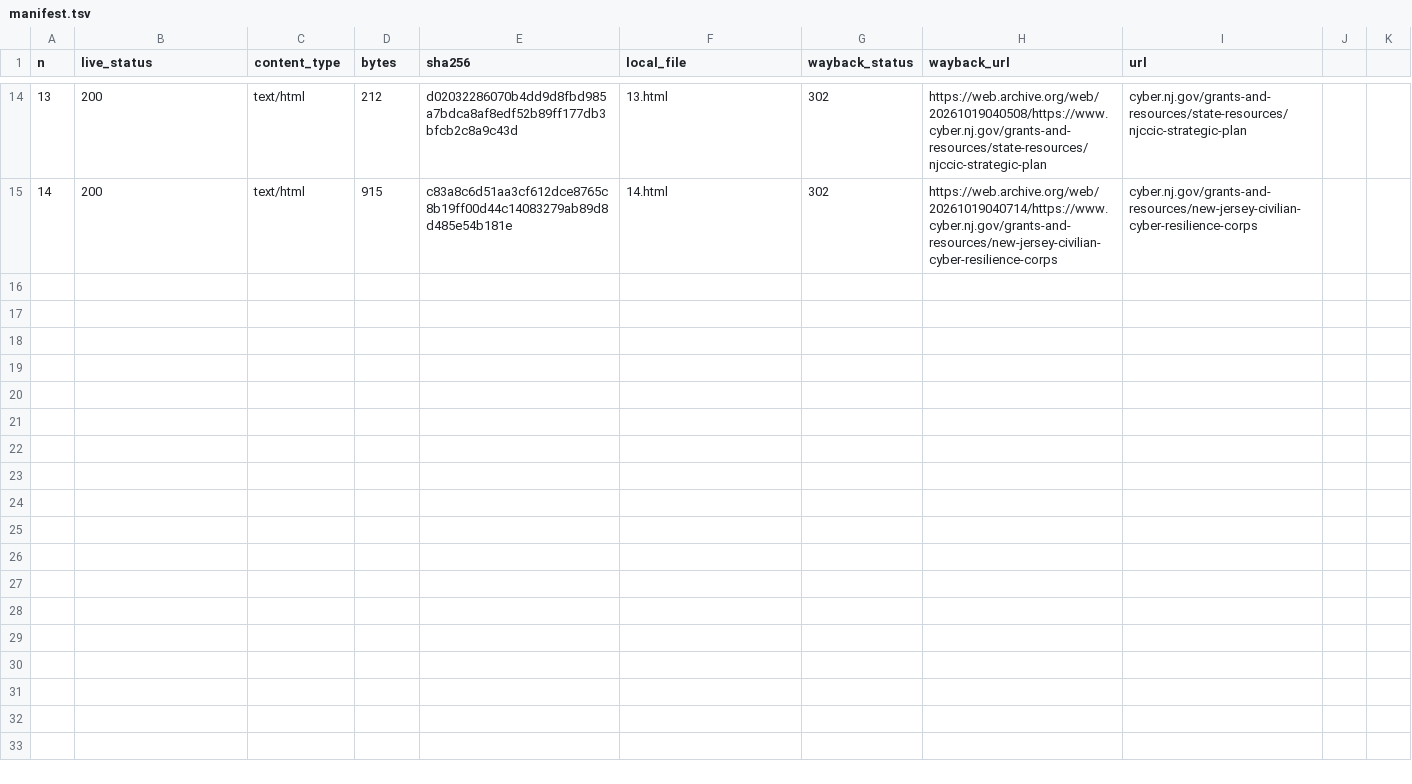
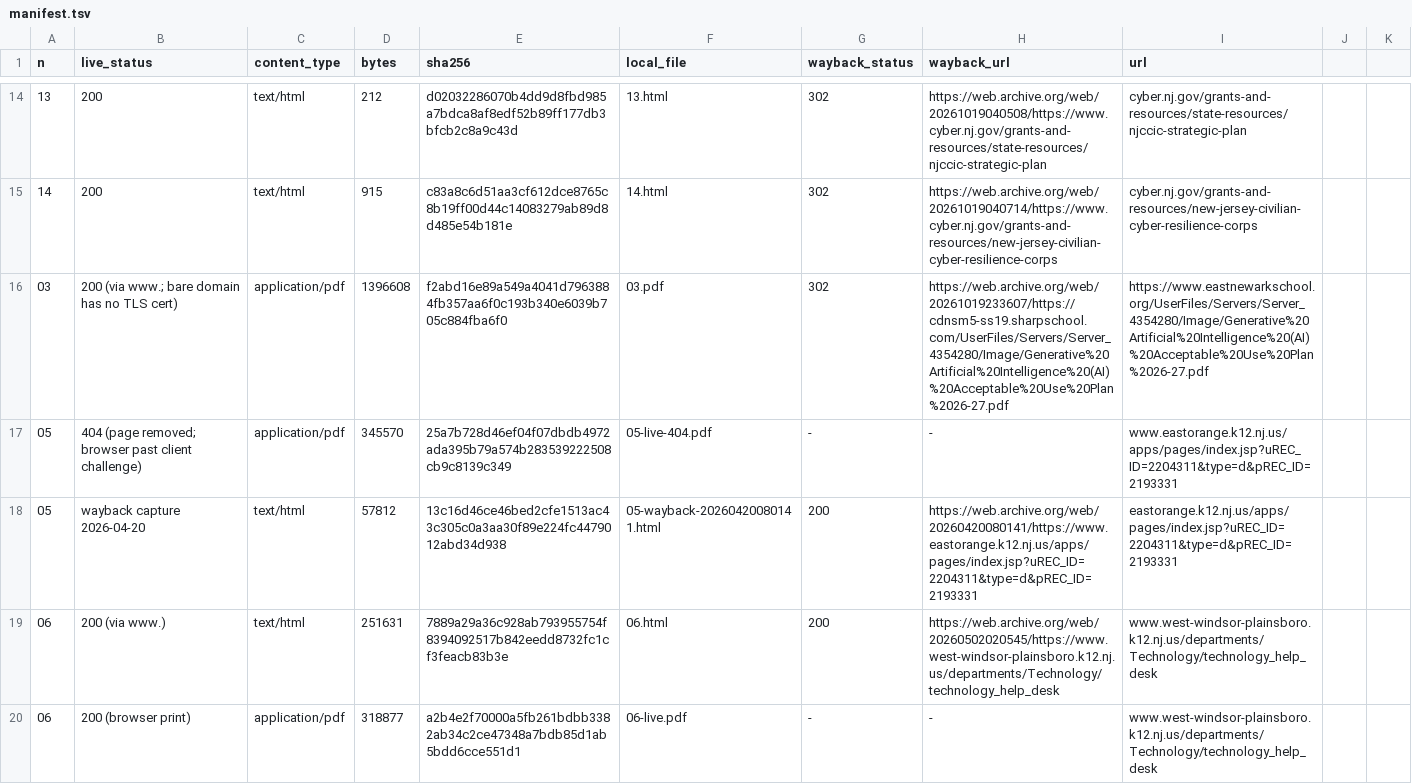
Before and after one commit to AryanM24/njccic-agent-injection, a TSV file: docs/design/grounding_archive/2026-10-19/manifest.tsv, drawn as a sheet; only a part is shown, gaps mark what is left out; the diff covers the shown part only; the diff names each change by its address in the sheet, - before the commit and + after, or states it on an @@ line.

Commit message:
Archive the remaining five grounding URLs; cite #05 by Wayback
#03 and #06 resolve on www.; #05, #06, #13 and #14 printed from a real
browser, plus Wayback copies. #05 has been removed (404), so doc 02 v1.2
cites its April 2026 capture, as it does #07.

```diff
--- a/docs/design/grounding_archive/2026-10-19/manifest.tsv
+++ b/docs/design/grounding_archive/2026-10-19/manifest.tsv
+row 16: 03 | 200 (via www.; bare domain has no TLS cert) | application/pdf | 1396608 | f2abd16e89a549a4041d7963884fb357aa6f0c193b340e6039b705c884fba6f0 | 03.pdf | 302 | https://web.archive.org/web/20261019233607/https://cdnsm5-ss19.sharpschool.com/UserFiles/Servers/Server_4354280/Image/Generative%20Artificial%20Intelligence%20(AI)%20Acceptable%20Use%20Plan%2026-27.pdf | https://www.eastnewarkschool.org/UserFiles/Servers/Server_4354280/Image/Generative%20Artificial%20Intelligence%20(AI)%20Acceptable%20Use%20Plan%2026-27.pdf
+row 17: 05 | 404 (page removed; browser past client challenge) | application/pdf | 345570 | 25a7b728d46ef04f07dbdb4972ada395b79a574b283539222508cb9c8139c349 | 05-live-404.pdf | - | - | www.eastorange.k12.nj.us/apps/pages/index.jsp?uREC_ID=2204311&type=d&pREC_ID=2193331
+row 18: 05 | wayback capture 2026-04-20 | text/html | 57812 | 13c16d46ce46bed2cfe1513ac43c305c0a3aa30f89e224fc4479012abd34d938 | 05-wayback-20260420080141.html | 200 | https://web.archive.org/web/20260420080141/https://www.eastorange.k12.nj.us/apps/pages/index.jsp?uREC_ID=2204311&type=d&pREC_ID=2193331 | eastorange.k12.nj.us/apps/pages/index.jsp?uREC_ID=2204311&type=d&pREC_ID=2193331
+row 19: 06 | 200 (via www.) | text/html | 251631 | 7889a29a36c928ab793955754f8394092517b842eedd8732fc1cf3feacb83b3e | 06.html | 200 | https://web.archive.org/web/20260502020545/https://www.west-windsor-plainsboro.k12.nj.us/departments/Technology/technology_help_desk | www.west-windsor-plainsboro.k12.nj.us/departments/Technology/technology_help_desk
+row 20: 06 | 200 (browser print) | application/pdf | 318877 | a2b4e2f70000a5fb261bdbb3382ab34c2ce47348a7bdb85d1ab5bdd6cce551d1 | 06-live.pdf | - | - | www.west-windsor-plainsboro.k12.nj.us/departments/Technology/technology_help_desk
```
Also changed, not shown: 5 added rows elsewhere in this file, 16 other files.
